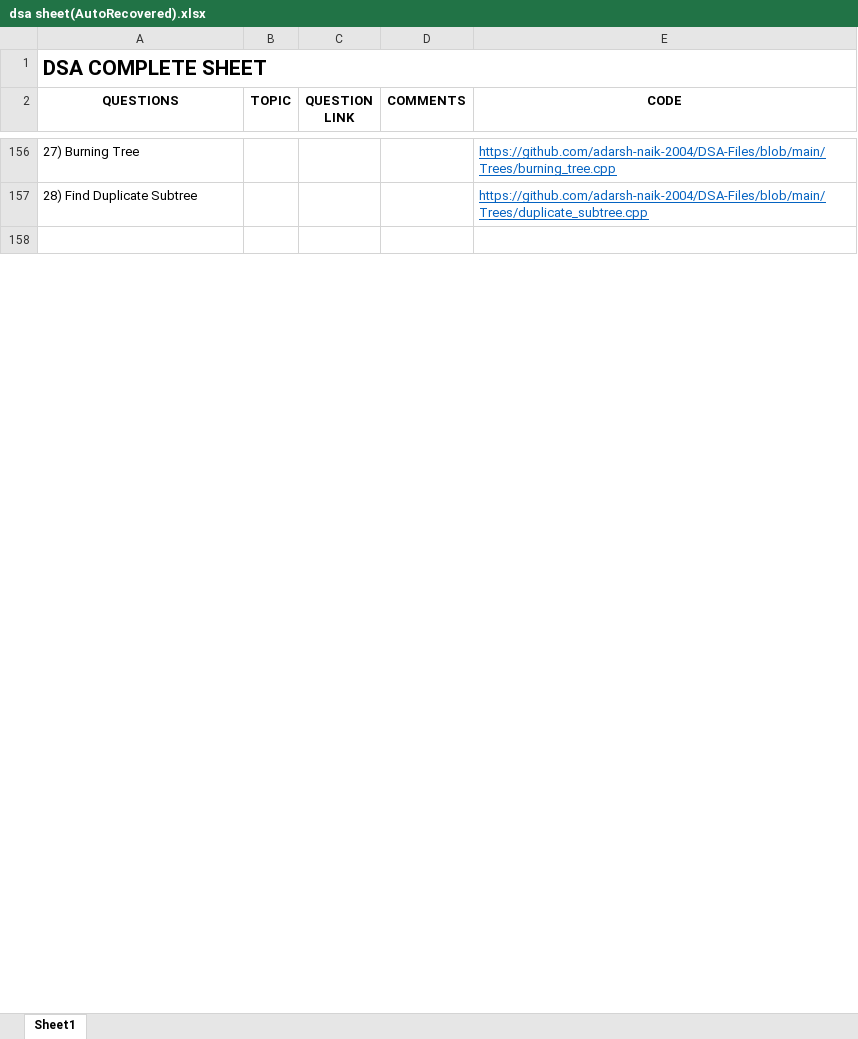
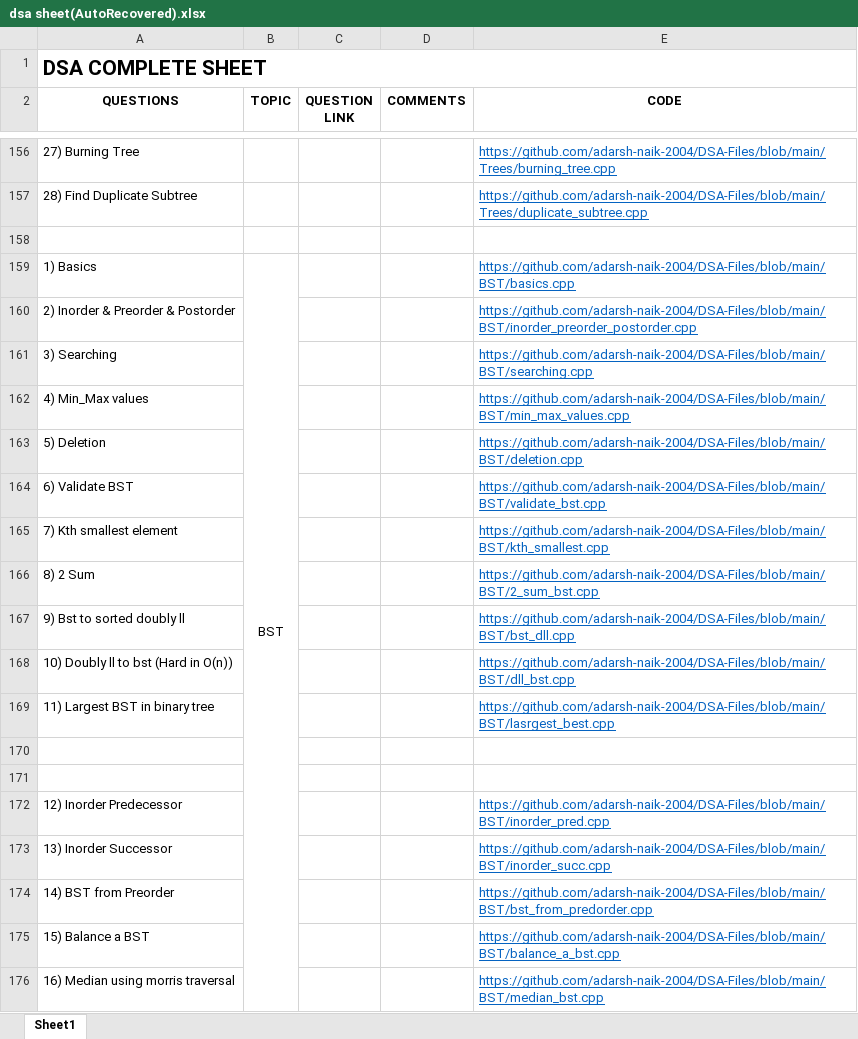
Before and after one commit to adarsh-naik-2004/DSA-Files, an Excel workbook: dsa sheet(AutoRecovered).xlsx, sheet Sheet1, drawn as a sheet; only a part is shown, gaps mark what is left out; values as stored, in another font and other column widths than the file's, no borders; the diff covers the shown part only; the diff names each change by its address in the sheet, - before the commit and + after, or states it on an @@ line.

```diff
--- a/dsa sheet(AutoRecovered).xlsx (sheet Sheet1)
+++ b/dsa sheet(AutoRecovered).xlsx (sheet Sheet1)
+row 159: 1) Basics | BST |  |  | https://github.com/adarsh-naik-2004/DSA-Files/blob/main/BST/basics.cpp
+row 160: 2) Inorder & Preorder & Postorder |  |  |  | https://github.com/adarsh-naik-2004/DSA-Files/blob/main/BST/inorder_preorder_postorder.cpp
+row 161: 3) Searching |  |  |  | https://github.com/adarsh-naik-2004/DSA-Files/blob/main/BST/searching.cpp
+row 162: 4) Min_Max values |  |  |  | https://github.com/adarsh-naik-2004/DSA-Files/blob/main/BST/min_max_values.cpp
+row 163: 5) Deletion |  |  |  | https://github.com/adarsh-naik-2004/DSA-Files/blob/main/BST/deletion.cpp
+row 164: 6) Validate BST |  |  |  | https://github.com/adarsh-naik-2004/DSA-Files/blob/main/BST/validate_bst.cpp
+row 165: 7) Kth smallest element |  |  |  | https://github.com/adarsh-naik-2004/DSA-Files/blob/main/BST/kth_smallest.cpp
+row 166: 8) 2 Sum |  |  |  | https://github.com/adarsh-naik-2004/DSA-Files/blob/main/BST/2_sum_bst.cpp
+row 167: 9) Bst to sorted doubly ll |  |  |  | https://github.com/adarsh-naik-2004/DSA-Files/blob/main/BST/bst_dll.cpp
+row 168: 10) Doubly ll to bst (Hard in O(n)) |  |  |  | https://github.com/adarsh-naik-2004/DSA-Files/blob/main/BST/dll_bst.cpp
+row 169: 11) Largest BST in binary tree |  |  |  | https://github.com/adarsh-naik-2004/DSA-Files/blob/main/BST/lasrgest_best.cpp
+row 170: (empty)
+row 171: (empty)
+row 172: 12) Inorder Predecessor |  |  |  | https://github.com/adarsh-naik-2004/DSA-Files/blob/main/BST/inorder_pred.cpp
+row 173: 13) Inorder Successor |  |  |  | https://github.com/adarsh-naik-2004/DSA-Files/blob/main/BST/inorder_succ.cpp
+row 174: 14) BST from Preorder |  |  |  | https://github.com/adarsh-naik-2004/DSA-Files/blob/main/BST/bst_from_predorder.cpp
+row 175: 15) Balance a BST |  |  |  | https://github.com/adarsh-naik-2004/DSA-Files/blob/main/BST/balance_a_bst.cpp
+row 176: 16) Median using morris traversal |  |  |  | https://github.com/adarsh-naik-2004/DSA-Files/blob/main/BST/median_bst.cpp
```
Also changed, not shown: 10 added rows and 1 edited cell elsewhere in this sheet, 10 other files.
